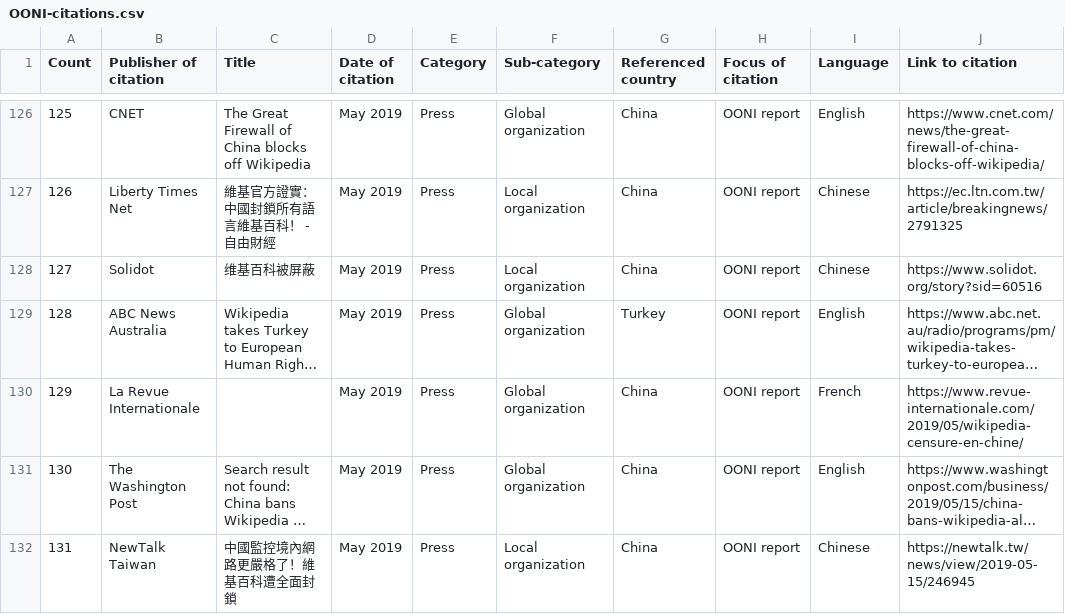
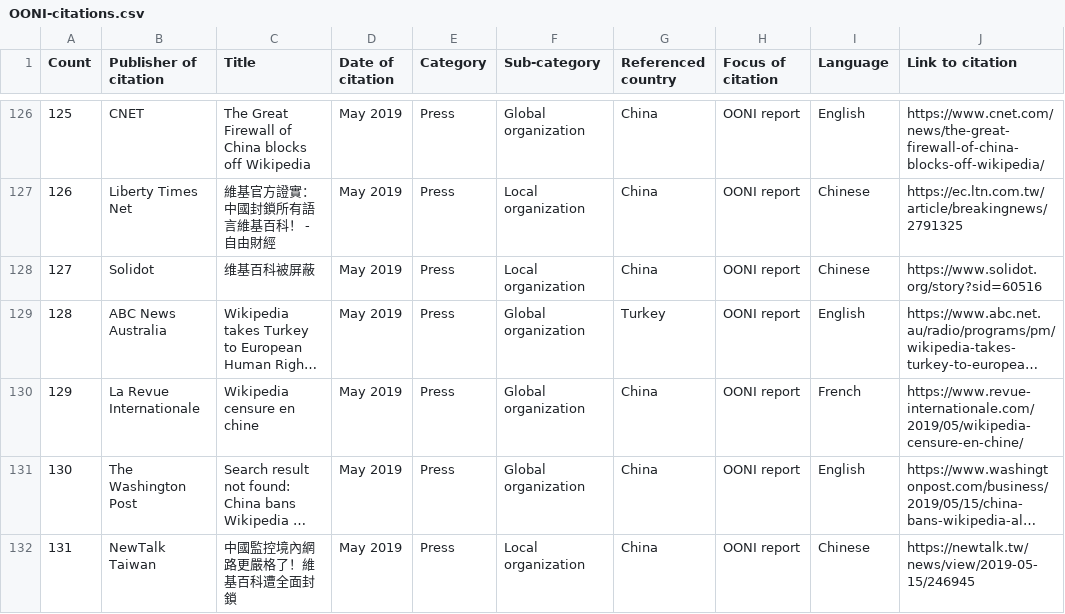
Before and after one commit to ooni/ooni.org, a CSV file: static/OONI-citations.csv, drawn as a sheet; only a part is shown, gaps mark what is left out; long unchanged cells end in …; the diff covers the shown part only; the diff names each change by its address in the sheet, - before the commit and + after, or states it on an @@ line.

```diff
--- a/static/OONI-citations.csv
+++ b/static/OONI-citations.csv
-C130 (Title): (empty)
+C130 (Title): Wikipedia censure en chine
```
Also changed, not shown: 4 added rows, 1 removed row, 21 edited cells and row numbers in column A elsewhere in this file.
